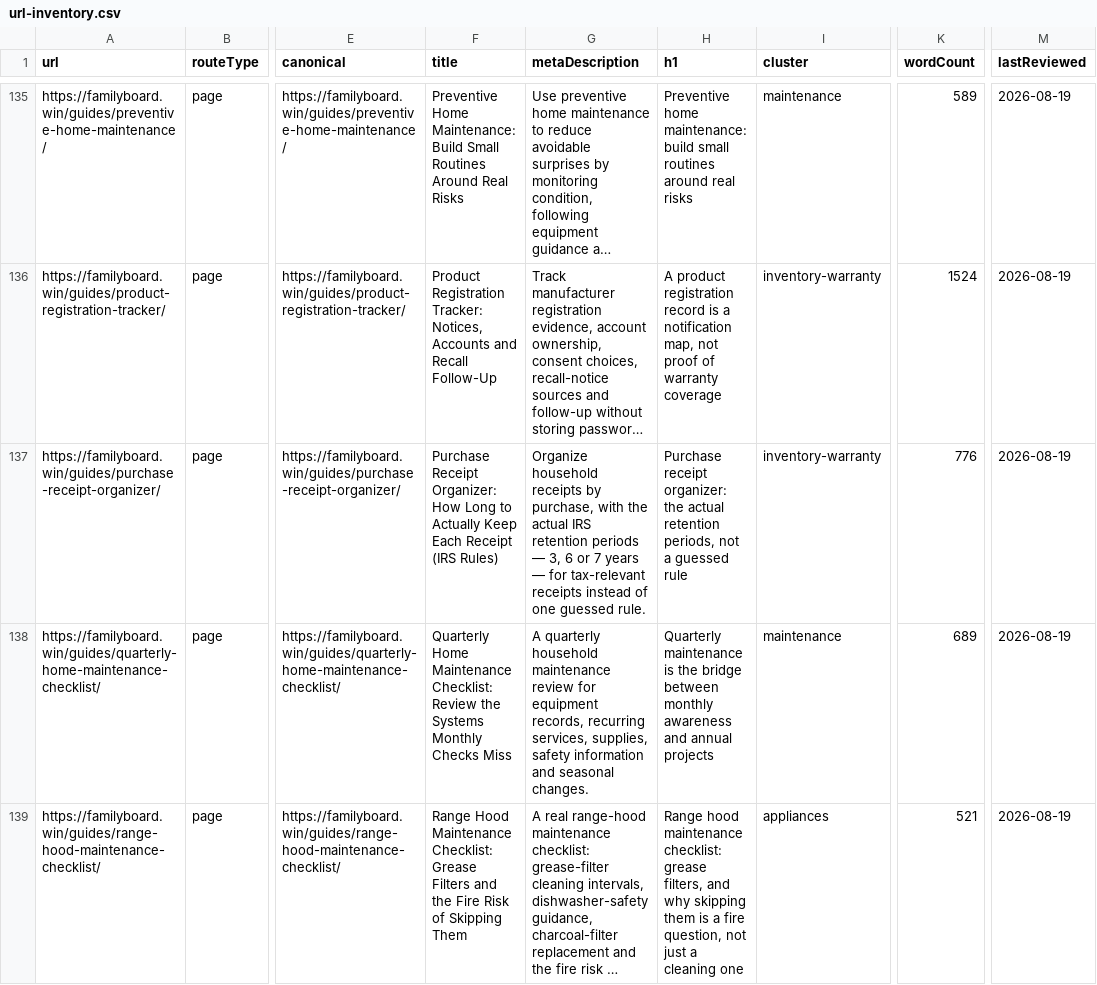
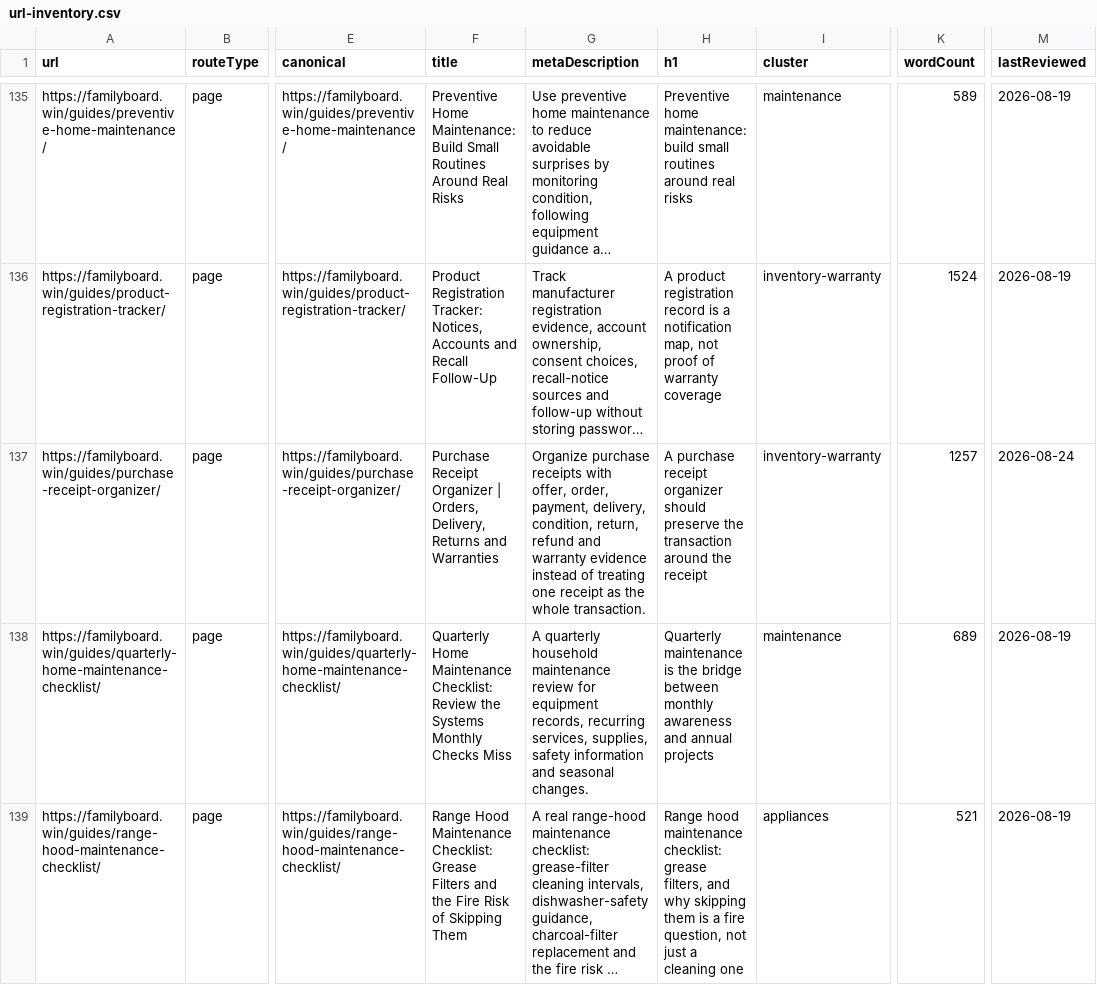
Before and after one commit to btcson66-rgb/familyboard, a CSV file: reports/url-inventory.csv, drawn as a sheet; only a part is shown, gaps mark what is left out; long unchanged cells end in …; the diff covers the shown part only; the diff names each change by its address in the sheet, - before the commit and + after, or states it on an @@ line.

Commit message:
feat: add bilingual purchase delivery records

```diff
--- a/reports/url-inventory.csv
+++ b/reports/url-inventory.csv
-F137 (title): Purchase Receipt Organizer: How Long to Actually Keep Each Receipt (IRS Rules)
+F137 (title): Purchase Receipt Organizer | Orders, Delivery, Returns and Warranties
-G137 (metaDescription): Organize household receipts by purchase, with the actual IRS retention periods — 3, 6 or 7 years — for tax-relevant receipts instead of one guessed rule.
+G137 (metaDescription): Organize purchase receipts with offer, order, payment, delivery, condition, return, refund and warranty evidence instead of treating one receipt as the whole transaction.
-H137 (h1): Purchase receipt organizer: the actual retention periods, not a guessed rule
+H137 (h1): A purchase receipt organizer should preserve the transaction around the receipt
-K137 (wordCount): 776
+K137 (wordCount): 1257
-M137 (lastReviewed): 2026-08-19
+M137 (lastReviewed): 2026-08-24
```
Also changed, not shown: 3 added rows elsewhere in this file, 12 other files.
